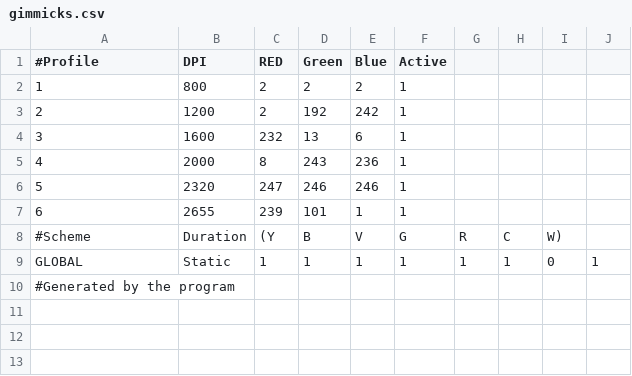
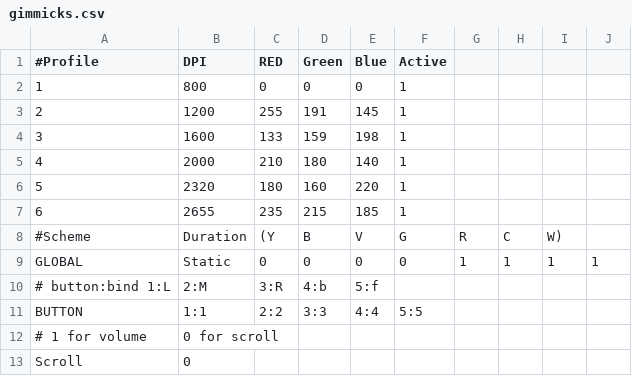
Before and after one commit to jesushrek/Dotfiles, a CSV file: .config/gimmicks.csv, drawn as a sheet; the diff names each change by its address in the sheet, - before the commit and + after, or states it on an @@ line.

```diff
--- a/.config/gimmicks.csv
+++ b/.config/gimmicks.csv
-C2 (RED): 2
+C2 (RED): 0
-D2 (Green): 2
+D2 (Green): 0
-E2 (Blue): 2
+E2 (Blue): 0
-C3 (RED): 2
+C3 (RED): 255
-D3 (Green): 192
+D3 (Green): 191
-E3 (Blue): 242
+E3 (Blue): 145
-C4 (RED): 232
+C4 (RED): 133
-D4 (Green): 13
+D4 (Green): 159
-E4 (Blue): 6
+E4 (Blue): 198
-C5 (RED): 8
+C5 (RED): 210
-D5 (Green): 243
+D5 (Green): 180
-E5 (Blue): 236
+E5 (Blue): 140
-C6 (RED): 247
+C6 (RED): 180
-D6 (Green): 246
+D6 (Green): 160
-E6 (Blue): 246
+E6 (Blue): 220
-C7 (RED): 239
+C7 (RED): 235
-D7 (Green): 101
+D7 (Green): 215
-E7 (Blue): 1
+E7 (Blue): 185
-C9 (RED): 1
+C9 (RED): 0
-D9 (Green): 1
+D9 (Green): 0
-E9 (Blue): 1
+E9 (Blue): 0
-F9 (Active): 1
+F9 (Active): 0
-I9: 0
+I9: 1
@@ column A (#Profile) renumbered in row 10 @@
-B10 (DPI): (empty)
+B10 (DPI): 2:M
-C10 (RED): (empty)
+C10 (RED): 3:R
-D10 (Green): (empty)
+D10 (Green): 4:b
-E10 (Blue): (empty)
+E10 (Blue): 5:f
+row 11: BUTTON | 1:1 | 2:2 | 3:3 | 4:4 | 5:5
+row 12: # 1 for volume | 0 for scroll
+row 13: Scroll | 0
```
Also changed, not shown: 7 other files.
